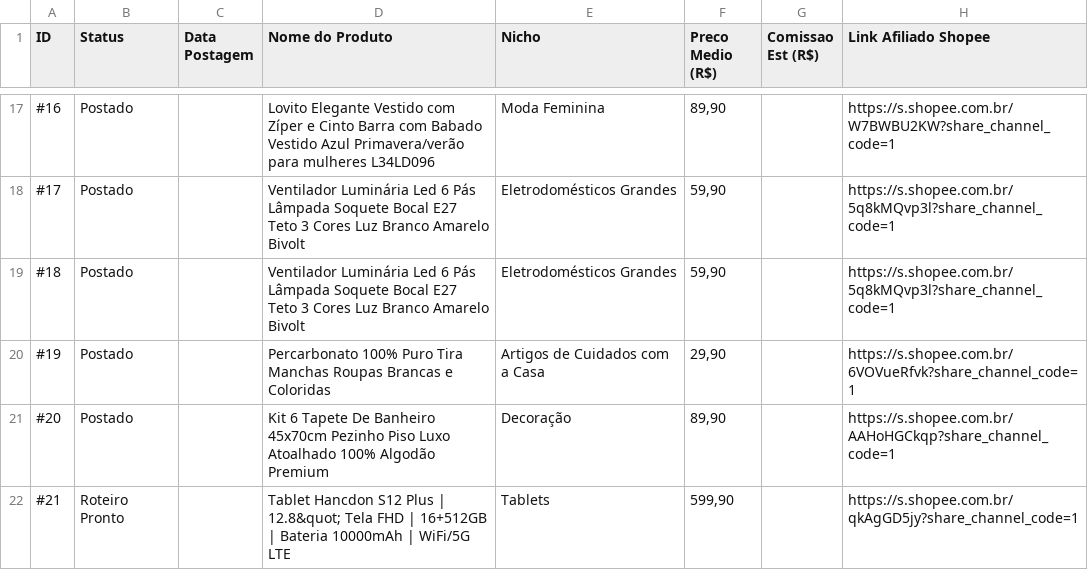
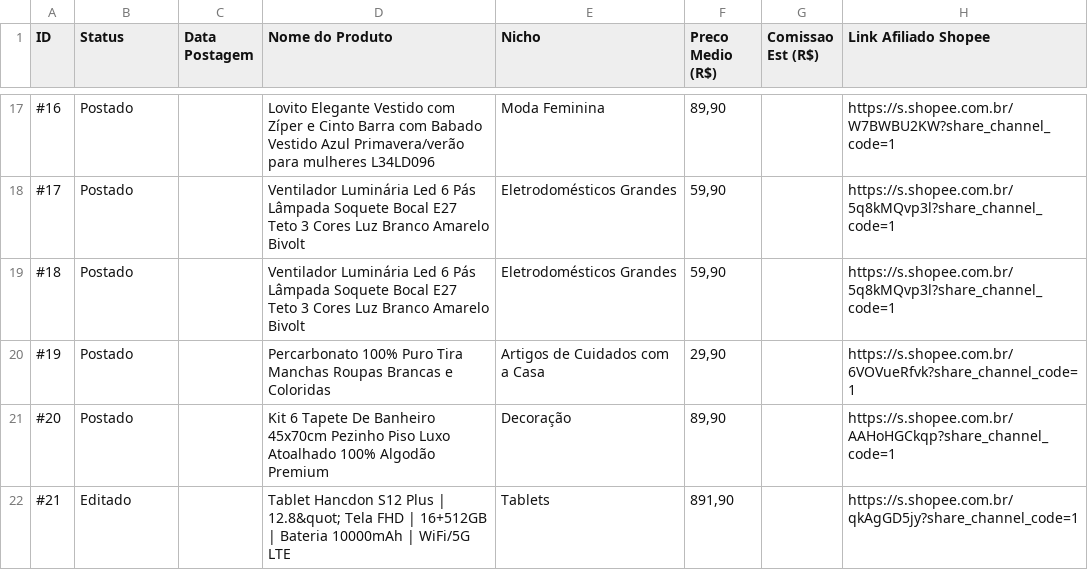
Before and after one commit to heltonhb/fabrica-achadinhos, a CSV file: achados.csv, drawn as a sheet; only a part is shown, gaps mark what is left out; the diff names each change by its address in the sheet, - before the commit and + after, or states it on an @@ line.

Commit message:
auto: atualiza fotos da vitrine e catalogo

```diff
--- a/achados.csv
+++ b/achados.csv
-B22 (Status): Roteiro Pronto
+B22 (Status): Editado
-F22 (Preco Medio (R$)): 599,90
+F22 (Preco Medio (R$)): 891,90
```
